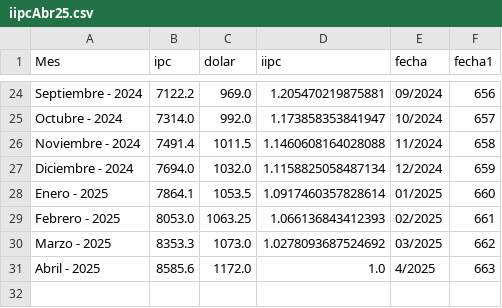
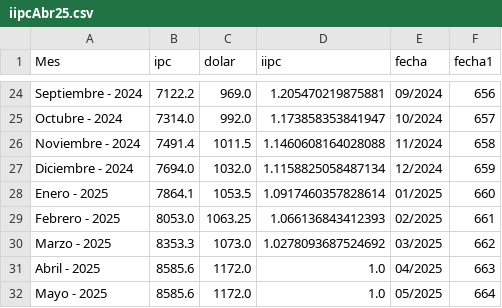
Before and after one commit to Jthl1986/T1, a CSV file: iipcAbr25.csv, drawn as a sheet; only a part is shown, gaps mark what is left out.

Commit message:
Update iipcAbr25.csv

```diff
--- a/iipcAbr25.csv
+++ b/iipcAbr25.csv
@@ -30,2 +30,3 @@ Febrero - 2025,8053.0,1063.25,1.066136843412393,02/2025,661
 Marzo - 2025,8353.3,1073.0,1.0278093687524692,03/2025,662
-Abril - 2025,8585.6,1172.0,1.0,4/2025,663
+Abril - 2025,8585.6,1172.0,1.0,04/2025,663
+Mayo - 2025,8585.6,1172.0,1.0,05/2025,664
```
